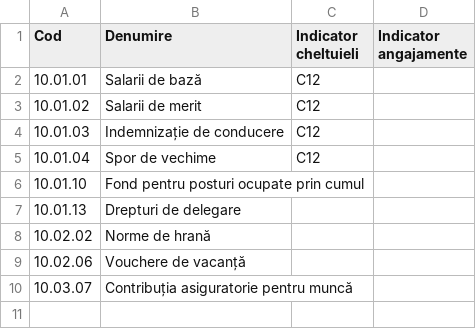
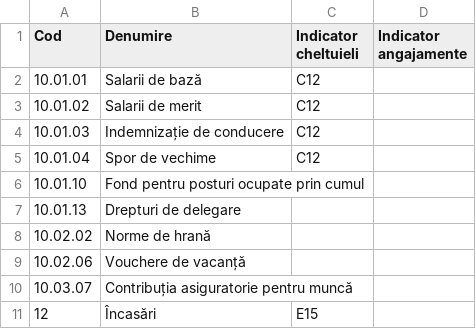
Before and after one commit to UniBuc-DITC/preventive-financial-control-app, a CSV file: db/seeds/expenditure_articles.csv, drawn as a sheet; the diff names each change by its address in the sheet, - before the commit and + after, or states it on an @@ line.

```diff
--- a/db/seeds/expenditure_articles.csv
+++ b/db/seeds/expenditure_articles.csv
+row 11: 12 | Încasări | E15
```
Also changed, not shown: 5 other files.
